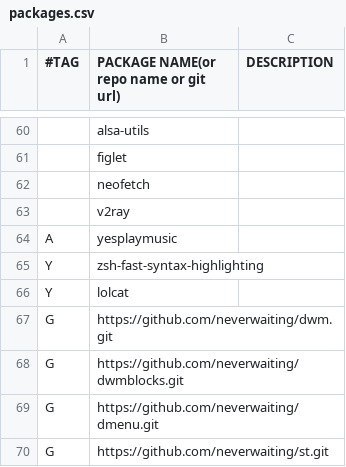
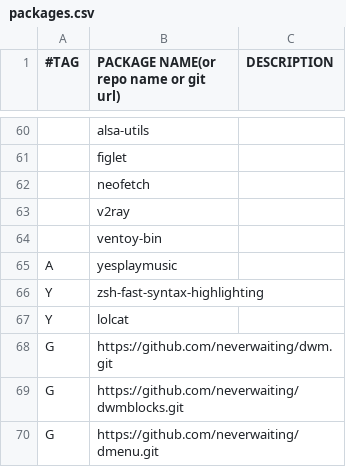
Before and after one commit to neverwaiting/archinstall, a CSV file: packages.csv, drawn as a sheet; only a part is shown, gaps mark what is left out; the shorter side is filled out with more unchanged rows; the diff names each change by its address in the sheet, - before the commit and + after, or states it on an @@ line.

Commit message:
update packages

```diff
--- a/packages.csv
+++ b/packages.csv
+row 64:  | ventoy-bin
```
